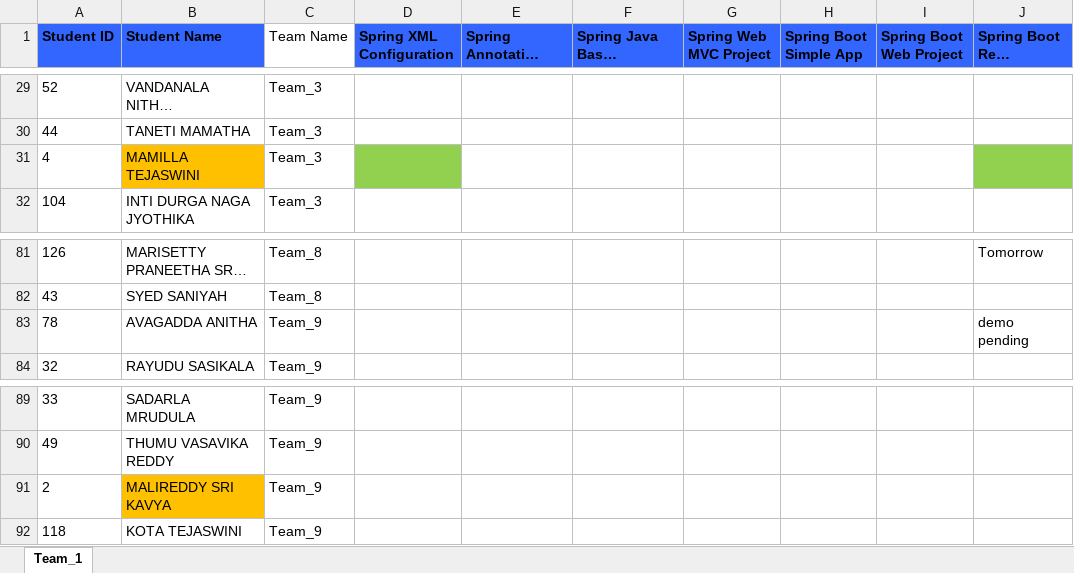
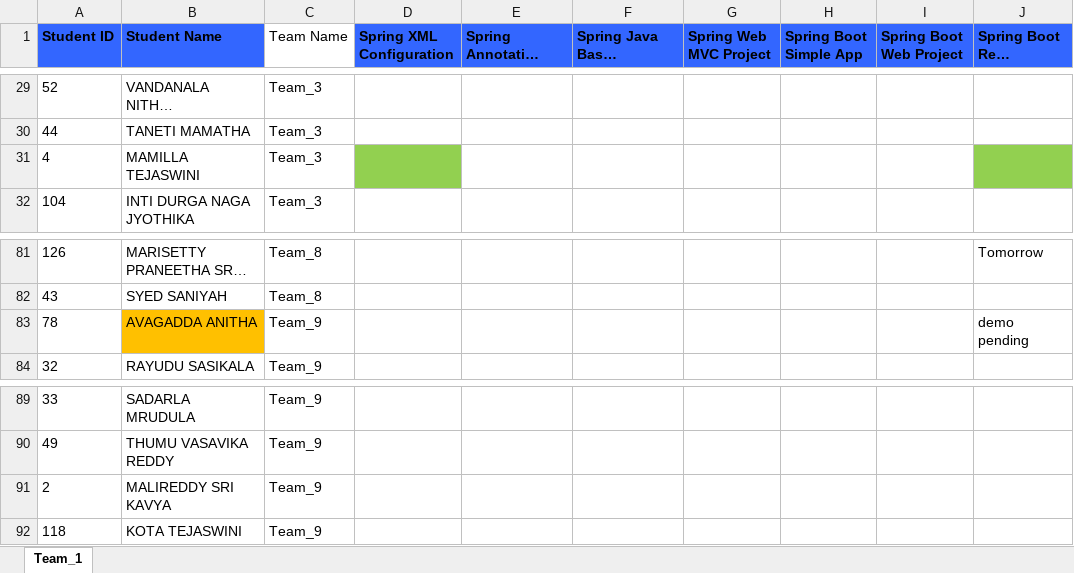
Before and after one commit to AIDEPT-2025-SVECW/training-materials, an Excel workbook: Teams Progress/AIML-Teams-withLeaders.xlsx, sheet Team_1, drawn as a sheet; only a part is shown, gaps mark what is left out; long unchanged cells end in …; values as stored, in another font and other column widths than the file's, no borders; the diff covers the shown part only; the diff names each change by its address in the sheet, - before the commit and + after, or states it on an @@ line.

Commit message:
Updated team progress

```diff
--- a/Teams Progress/AIML-Teams-withLeaders.xlsx (sheet Team_1)
+++ b/Teams Progress/AIML-Teams-withLeaders.xlsx (sheet Team_1)
-B31 fill: #FFC000
+B31 fill: none
-B83 fill: none
+B83 fill: #FFC000
-B91 fill: #FFC000
+B91 fill: none
```
Also changed, not shown: cell formats elsewhere in this sheet, Teams Progress/AIDS-Teams-withLeaders.xlsx.
